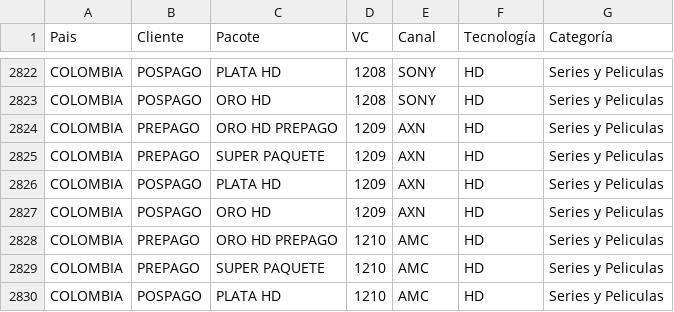
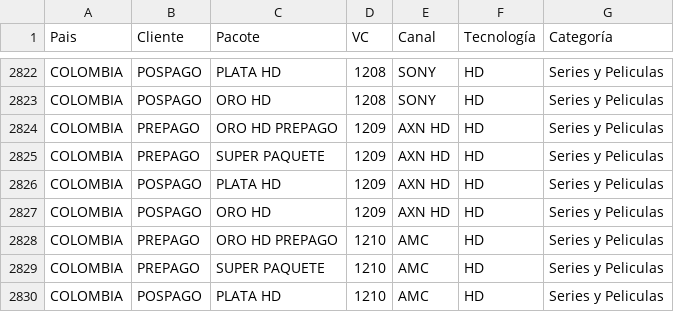
Before and after one commit to celulatecnica/check-channel, a CSV file: pacotes.csv, drawn as a sheet; only a part is shown, gaps mark what is left out.

Commit message:
Update pacotes.csv

```diff
--- a/pacotes.csv
+++ b/pacotes.csv
@@ -2823,6 +2823,6 @@ COLOMBIA;POSPAGO;PLATA HD ;1208;SONY;HD;Series y Peliculas
 COLOMBIA;POSPAGO;ORO HD;1208;SONY;HD;Series y Peliculas
-COLOMBIA;PREPAGO;ORO HD PREPAGO;1209;AXN;HD;Series y Peliculas
-COLOMBIA;PREPAGO;SUPER PAQUETE;1209;AXN;HD;Series y Peliculas
-COLOMBIA;POSPAGO;PLATA HD ;1209;AXN;HD;Series y Peliculas
-COLOMBIA;POSPAGO;ORO HD;1209;AXN;HD;Series y Peliculas
+COLOMBIA;PREPAGO;ORO HD PREPAGO;1209;AXN HD;HD;Series y Peliculas
+COLOMBIA;PREPAGO;SUPER PAQUETE;1209;AXN HD;HD;Series y Peliculas
+COLOMBIA;POSPAGO;PLATA HD ;1209;AXN HD;HD;Series y Peliculas
+COLOMBIA;POSPAGO;ORO HD;1209;AXN HD;HD;Series y Peliculas
 COLOMBIA;PREPAGO;ORO HD PREPAGO;1210;AMC;HD;Series y Peliculas
```
